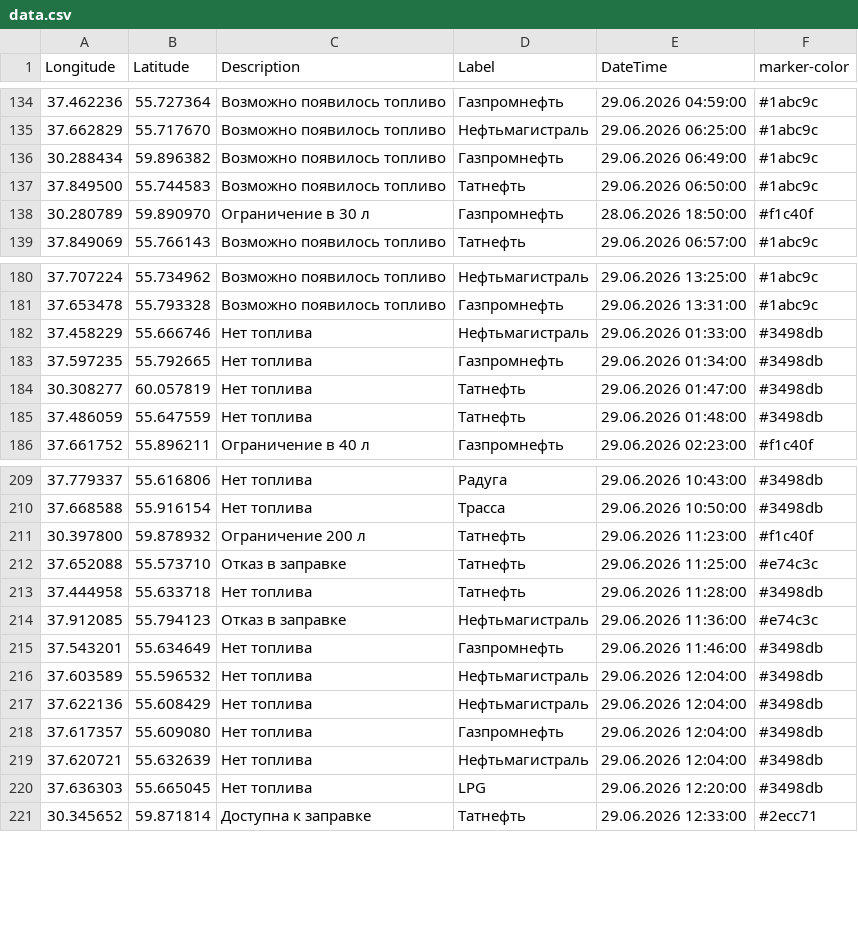
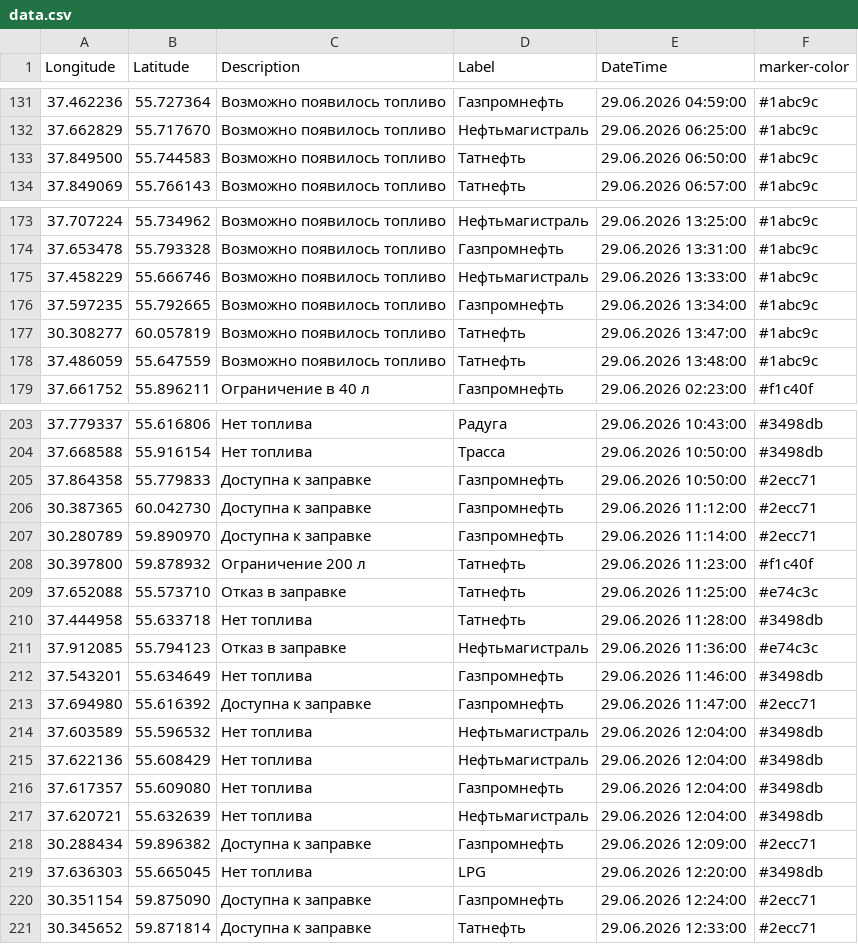
Before and after one commit to ProilKarpenko/Proil_AZS, a CSV file: data.csv, drawn as a sheet; only a part is shown, gaps mark what is left out; the diff covers the shown part only.

Commit message:
Автоматическое обновление

```diff
--- a/data.csv
+++ b/data.csv
@@ -135,5 +132,3 @@ Longitude;Latitude;Description;Label;DateTime;marker-color
 37.662829;55.717670;Возможно появилось топливо;Нефтьмагистраль;29.06.2026 06:25:00;#1abc9c
-30.288434;59.896382;Возможно появилось топливо;Газпромнефть ;29.06.2026 06:49:00;#1abc9c
 37.849500;55.744583;Возможно появилось топливо;Татнефть ;29.06.2026 06:50:00;#1abc9c
-30.280789;59.890970;Ограничение в 30 л ;Газпромнефть ;28.06.2026 18:50:00;#f1c40f
 37.849069;55.766143;Возможно появилось топливо;Татнефть ;29.06.2026 06:57:00;#1abc9c
@@ -181,6 +174,6 @@ Longitude;Latitude;Description;Label;DateTime;marker-color
 37.653478;55.793328;Возможно появилось топливо;Газпромнефть ;29.06.2026 13:31:00;#1abc9c
-37.458229;55.666746;Нет топлива;Нефтьмагистраль;29.06.2026 01:33:00;#3498db
-37.597235;55.792665;Нет топлива;Газпромнефть ;29.06.2026 01:34:00;#3498db
-30.308277;60.057819;Нет топлива;Татнефть;29.06.2026 01:47:00;#3498db
-37.486059;55.647559;Нет топлива;Татнефть;29.06.2026 01:48:00;#3498db
+37.458229;55.666746;Возможно появилось топливо;Нефтьмагистраль;29.06.2026 13:33:00;#1abc9c
+37.597235;55.792665;Возможно появилось топливо;Газпромнефть ;29.06.2026 13:34:00;#1abc9c
+30.308277;60.057819;Возможно появилось топливо;Татнефть;29.06.2026 13:47:00;#1abc9c
+37.486059;55.647559;Возможно появилось топливо;Татнефть;29.06.2026 13:48:00;#1abc9c
 37.661752;55.896211;Ограничение в 40 л ;Газпромнефть ;29.06.2026 02:23:00;#f1c40f
@@ -210,2 +204,5 @@ Longitude;Latitude;Description;Label;DateTime;marker-color
 37.668588;55.916154;Нет топлива;Трасса;29.06.2026 10:50:00;#3498db
+37.864358;55.779833;Доступна к заправке;Газпромнефть ;29.06.2026 10:50:00;#2ecc71
+30.387365;60.042730;Доступна к заправке;Газпромнефть ;29.06.2026 11:12:00;#2ecc71
+30.280789;59.890970;Доступна к заправке;Газпромнефть ;29.06.2026 11:14:00;#2ecc71
 30.397800;59.878932;Ограничение 200 л;Татнефть ;29.06.2026 11:23:00;#f1c40f
@@ -215,2 +212,3 @@ Longitude;Latitude;Description;Label;DateTime;marker-color
 37.543201;55.634649;Нет топлива;Газпромнефть ;29.06.2026 11:46:00;#3498db
+37.694980;55.616392;Доступна к заправке;Газпромнефть ;29.06.2026 11:47:00;#2ecc71
 37.603589;55.596532;Нет топлива;Нефтьмагистраль;29.06.2026 12:04:00;#3498db
@@ -219,3 +217,5 @@ Longitude;Latitude;Description;Label;DateTime;marker-color
 37.620721;55.632639;Нет топлива;Нефтьмагистраль;29.06.2026 12:04:00;#3498db
+30.288434;59.896382;Доступна к заправке;Газпромнефть ;29.06.2026 12:09:00;#2ecc71
 37.636303;55.665045;Нет топлива;LPG;29.06.2026 12:20:00;#3498db
+30.351154;59.875090;Доступна к заправке;Газпромнефть ;29.06.2026 12:24:00;#2ecc71
 30.345652;59.871814;Доступна к заправке;Татнефть ;29.06.2026 12:33:00;#2ecc71
```
Also changed, not shown: 1 added row, 5 removed rows and 2 edited cells elsewhere in this file.
